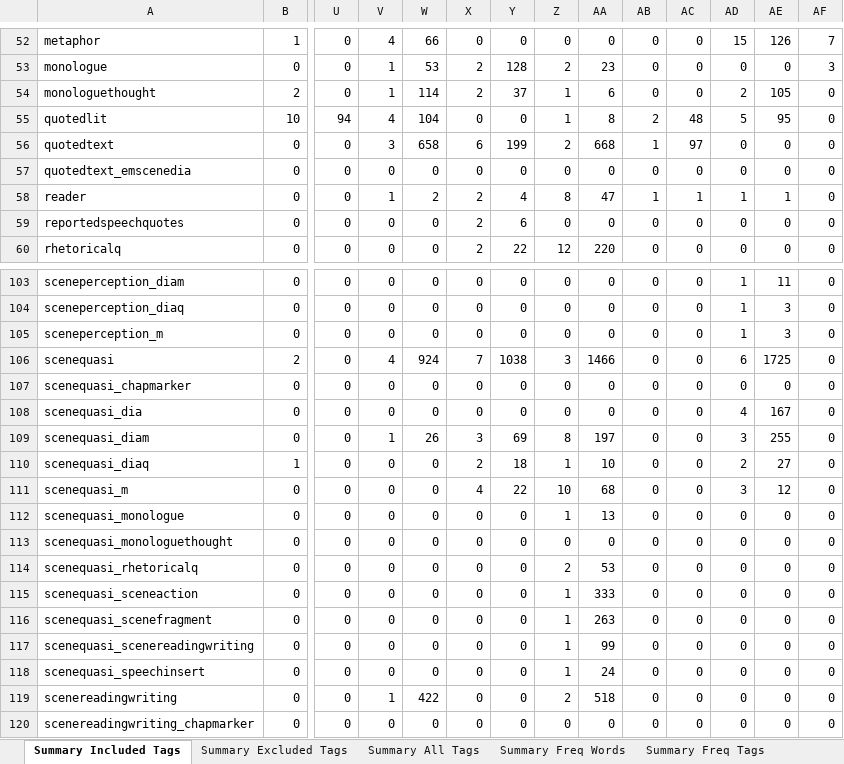
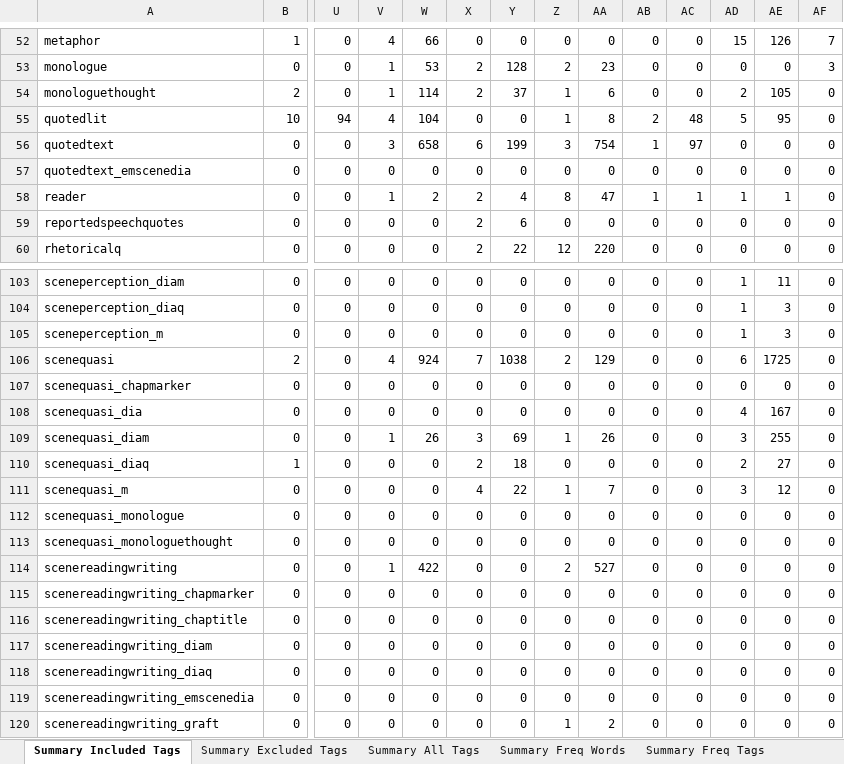
Before and after one commit to aculich/novel-scenification, an Excel workbook: data/tag_counts_summary.xlsx, sheet Summary Included Tags, drawn as a sheet; only a part is shown, gaps mark what is left out; the shorter side is filled out with more unchanged rows; values as stored, in another font and other column widths than the file's, no cell formats; removed rows and columns are numbered as before the commit, all else as after; rows hold the shown columns only; the diff names each change by its address in the sheet, - before the commit and + after, or states it on an @@ line.

```diff
--- a/data/tag_counts_summary.xlsx (sheet Summary Included Tags)
+++ b/data/tag_counts_summary.xlsx (sheet Summary Included Tags)
-Z56: 2
+Z56: 3
-AA56: 668
+AA56: 754
-Z106: 3
+Z106: 2
-AA106: 1466
+AA106: 129
-Z109: 8
+Z109: 1
-AA109: 197
+AA109: 26
-Z110: 1
+Z110: 0
-AA110: 10
+AA110: 0
-Z111: 10
+Z111: 1
-AA111: 68
+AA111: 7
-Z112: 1
+Z112: 0
-AA112: 13
+AA112: 0
-row 114: scenequasi_rhetoricalq | 0 | 0 | 0 | 0 | 0 | 0 | 2 | 53 | 0 | 0 | 0 | 0 | 0
-row 115: scenequasi_sceneaction | 0 | 0 | 0 | 0 | 0 | 0 | 1 | 333 | 0 | 0 | 0 | 0 | 0
-row 116: scenequasi_scenefragment | 0 | 0 | 0 | 0 | 0 | 0 | 1 | 263 | 0 | 0 | 0 | 0 | 0
-row 117: scenequasi_scenereadingwriting | 0 | 0 | 0 | 0 | 0 | 0 | 1 | 99 | 0 | 0 | 0 | 0 | 0
-row 118: scenequasi_speechinsert | 0 | 0 | 0 | 0 | 0 | 0 | 1 | 24 | 0 | 0 | 0 | 0 | 0
-AA114: 518
+AA114: 527
```
Also changed, not shown: sheet Summary Freq Tags, sheet Summary Freq Words, sheet Summary All Tags, sheet 1808 Thompson, sheet Summary Excluded Tags, cell formats, 2 other files.
